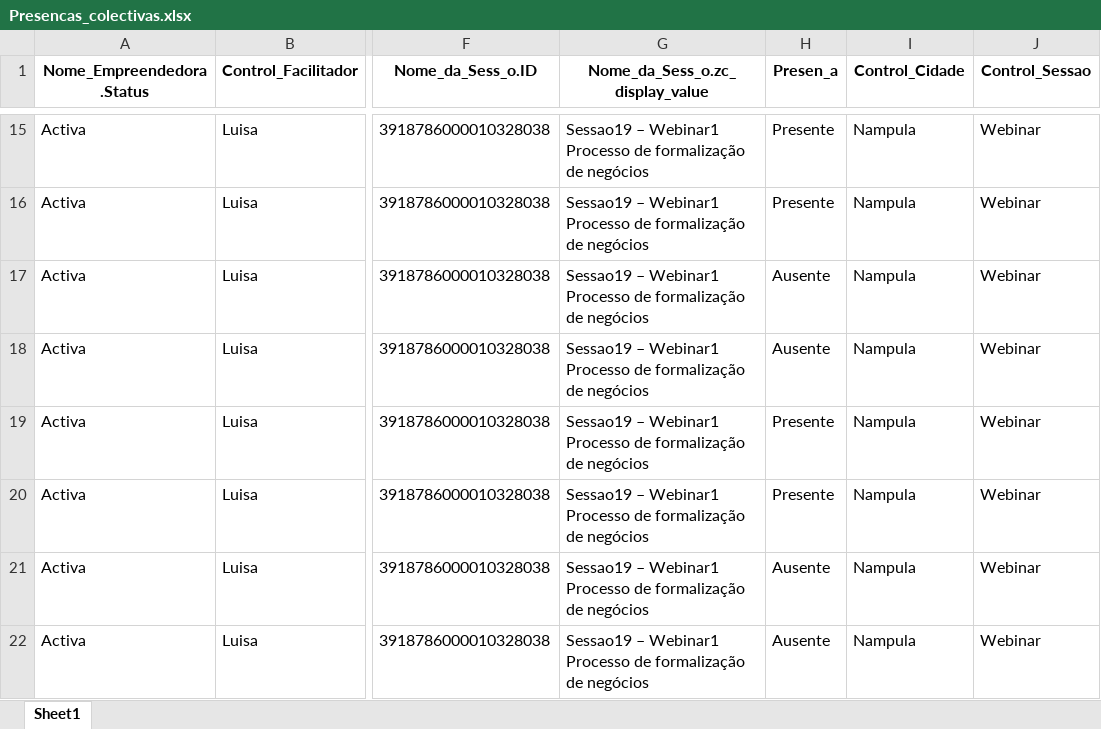
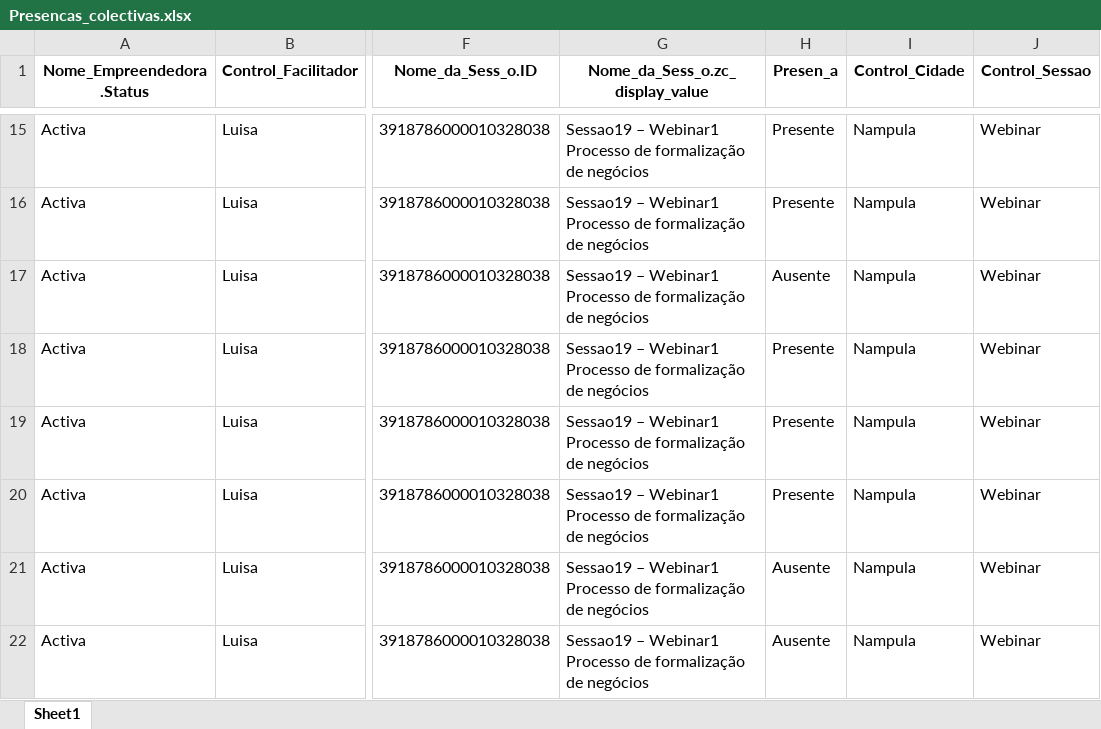
Before and after one commit to muvamis/dash_pam_verde_c3_2026, an Excel workbook: Presencas_colectivas.xlsx, sheet Sheet1, drawn as a sheet; only a part is shown, gaps mark what is left out; values as stored, in another font and other column widths than the file's, no borders; the diff names each change by its address in the sheet, - before the commit and + after, or states it on an @@ line.

```diff
--- a/Presencas_colectivas.xlsx (sheet Sheet1)
+++ b/Presencas_colectivas.xlsx (sheet Sheet1)
-H18 (Presen_a): Ausente
+H18 (Presen_a): Presente
```
Also changed, not shown: Financeiro_Report.xlsx, PAM_VERDE_BASELINE_ENDLINE_NAMPULA_BEIRA.xlsx, 3 other files.
